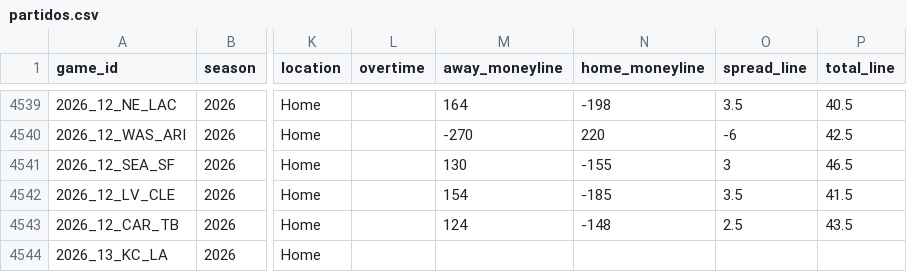
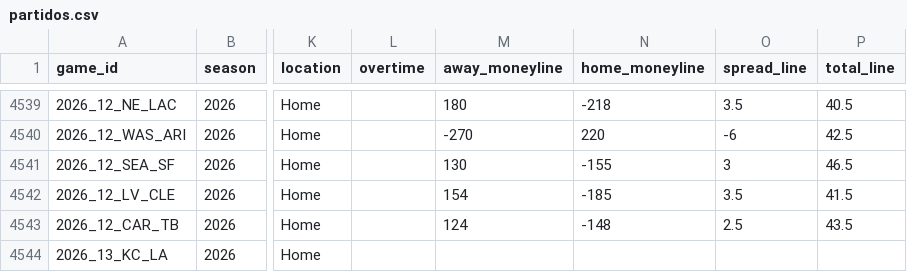
Before and after one commit to angel14-lab/simulador-nfl, a CSV file: datos/partidos.csv, drawn as a sheet; only a part is shown, gaps mark what is left out; the diff covers the shown part only; the diff names each change by its address in the sheet, - before the commit and + after, or states it on an @@ line.

```diff
--- a/datos/partidos.csv
+++ b/datos/partidos.csv
-M4539 (away_moneyline): 164
+M4539 (away_moneyline): 180
-N4539 (home_moneyline): -198
+N4539 (home_moneyline): -218
```
Also changed, not shown: 31 edited cells elsewhere in this file, 1 other file.
